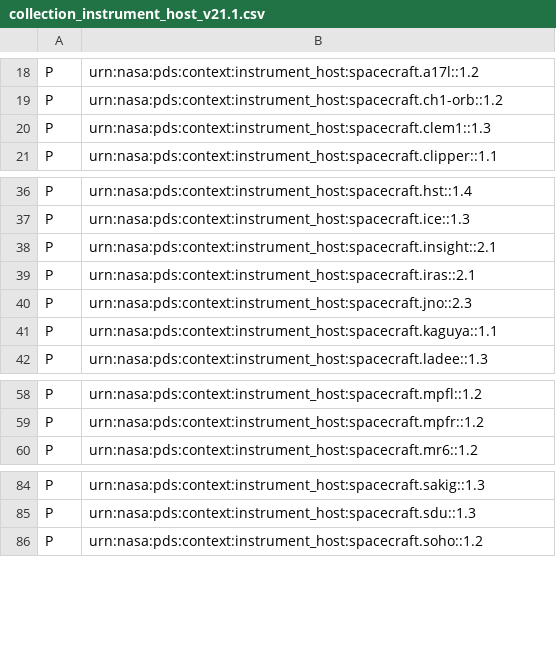
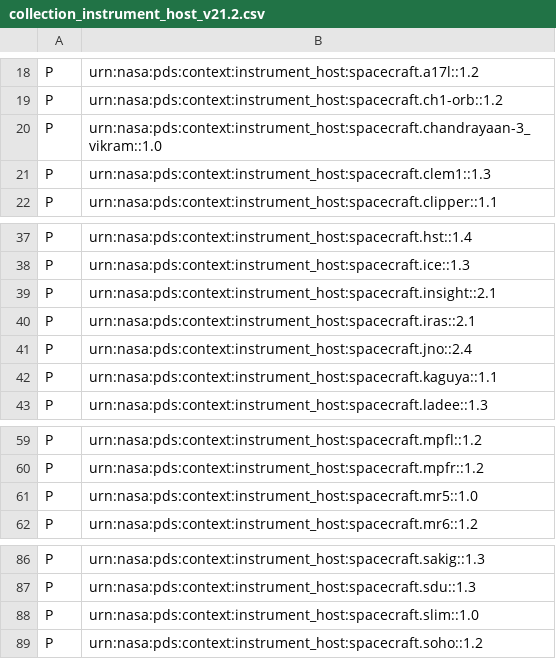
Before and after one commit to acraugh/pds4-context-products, a CSV file: data/pds4/context-pds4/instrument_host/collection_instrument_host_v21.2.csv (was data/pds4/context-pds4/instrument_host/collection_instrument_host_v21.1.csv), drawn as a sheet; only a part is shown, gaps mark what is left out.

```diff
--- a/data/pds4/context-pds4/instrument_host/collection_instrument_host_v21.1.csv
+++ b/data/pds4/context-pds4/instrument_host/collection_instrument_host_v21.2.csv
@@ -19,2 +19,3 @@ P,urn:nasa:pds:context:instrument_host:spacecraft.a17l::1.2
 P,urn:nasa:pds:context:instrument_host:spacecraft.ch1-orb::1.2
+P,urn:nasa:pds:context:instrument_host:spacecraft.chandrayaan-3_vikram::1.0
 P,urn:nasa:pds:context:instrument_host:spacecraft.clem1::1.3
@@ -39,3 +40,3 @@ P,urn:nasa:pds:context:instrument_host:spacecraft.insight::2.1
 P,urn:nasa:pds:context:instrument_host:spacecraft.iras::2.1
-P,urn:nasa:pds:context:instrument_host:spacecraft.jno::2.3
+P,urn:nasa:pds:context:instrument_host:spacecraft.jno::2.4
 P,urn:nasa:pds:context:instrument_host:spacecraft.kaguya::1.1
@@ -59,2 +60,3 @@ P,urn:nasa:pds:context:instrument_host:spacecraft.mpfl::1.2
 P,urn:nasa:pds:context:instrument_host:spacecraft.mpfr::1.2
+P,urn:nasa:pds:context:instrument_host:spacecraft.mr5::1.0
 P,urn:nasa:pds:context:instrument_host:spacecraft.mr6::1.2
@@ -85,2 +87,3 @@ P,urn:nasa:pds:context:instrument_host:spacecraft.sakig::1.3
 P,urn:nasa:pds:context:instrument_host:spacecraft.sdu::1.3
+P,urn:nasa:pds:context:instrument_host:spacecraft.slim::1.0
 P,urn:nasa:pds:context:instrument_host:spacecraft.soho::1.2
```
Also changed, not shown: data/pds4/context-pds4/facility/collection_facility_v11.2.csv, data/pds4/context-pds4/instrument/collection_instrument_v28.2.csv, 23 other files.
